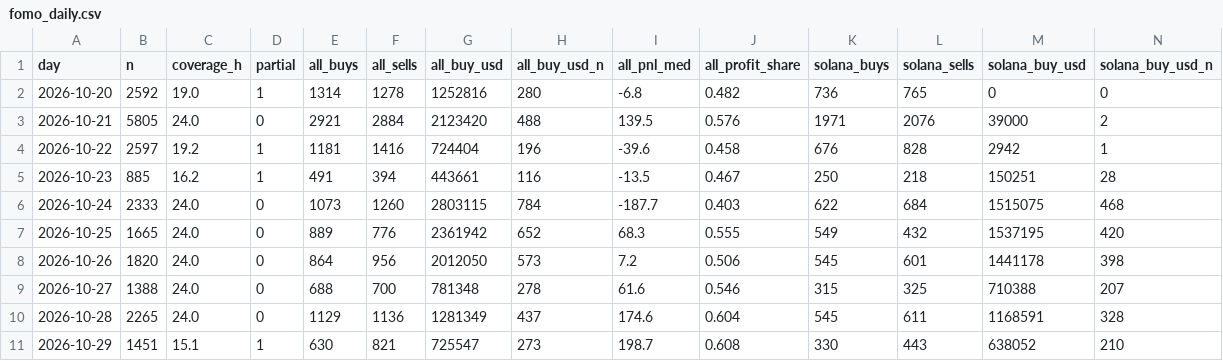
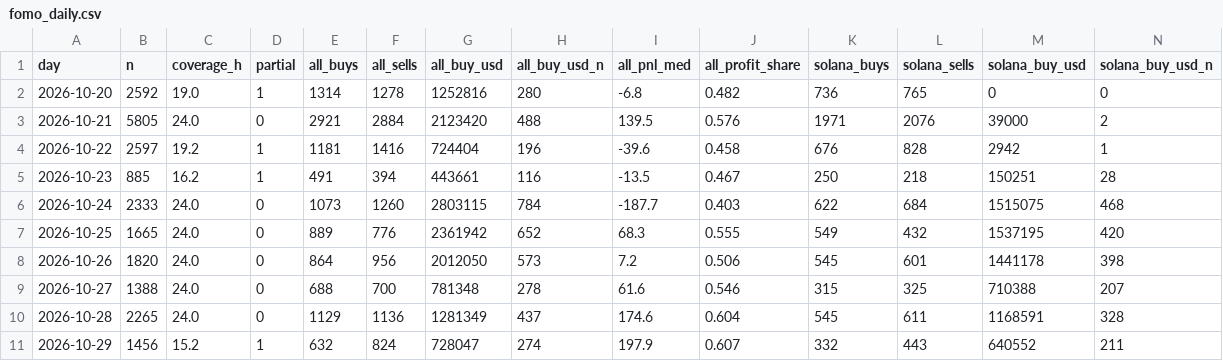
Before and after one commit to tdawg2026/pumpfun-graduations, a CSV file: data/history/fomo_daily.csv, drawn as a sheet; only a part is shown; the diff names each change by its address in the sheet, - before the commit and + after, or states it on an @@ line.

```diff
--- a/data/history/fomo_daily.csv
+++ b/data/history/fomo_daily.csv
-B11 (n): 1451
+B11 (n): 1456
-C11 (coverage_h): 15.1
+C11 (coverage_h): 15.2
-E11 (all_buys): 630
+E11 (all_buys): 632
-F11 (all_sells): 821
+F11 (all_sells): 824
-G11 (all_buy_usd): 725547
+G11 (all_buy_usd): 728047
-H11 (all_buy_usd_n): 273
+H11 (all_buy_usd_n): 274
-I11 (all_pnl_med): 198.7
+I11 (all_pnl_med): 197.9
-J11 (all_profit_share): 0.608
+J11 (all_profit_share): 0.607
-K11 (solana_buys): 330
+K11 (solana_buys): 332
-M11 (solana_buy_usd): 638052
+M11 (solana_buy_usd): 640552
-N11 (solana_buy_usd_n): 210
+N11 (solana_buy_usd_n): 211
```
Also changed, not shown: 3 other files.
